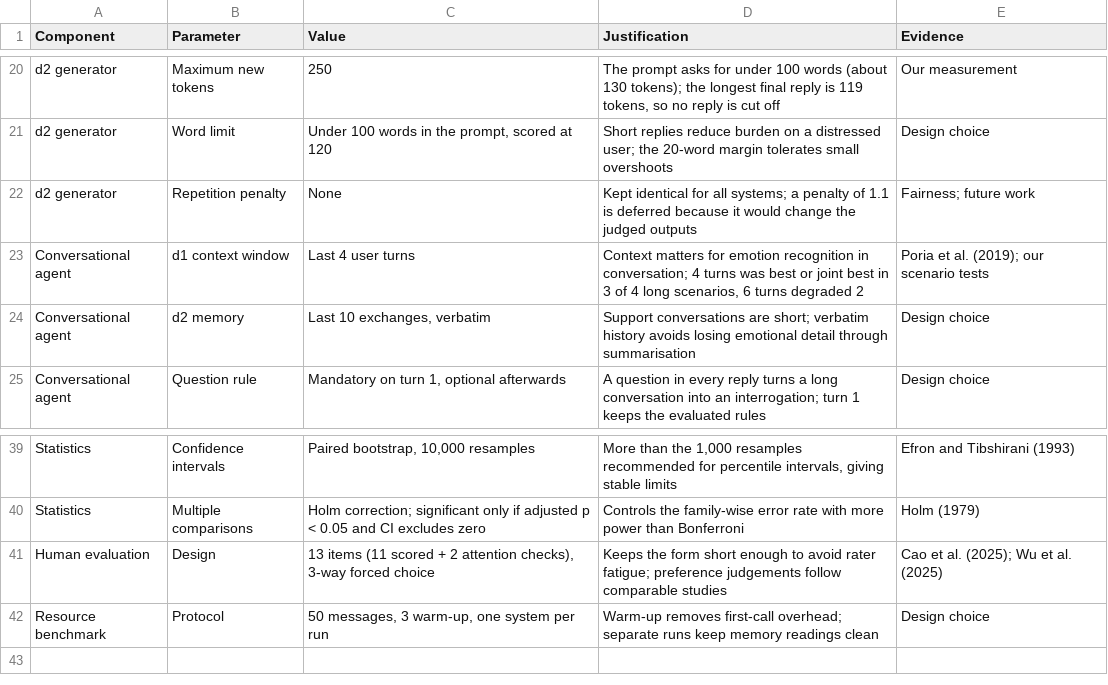
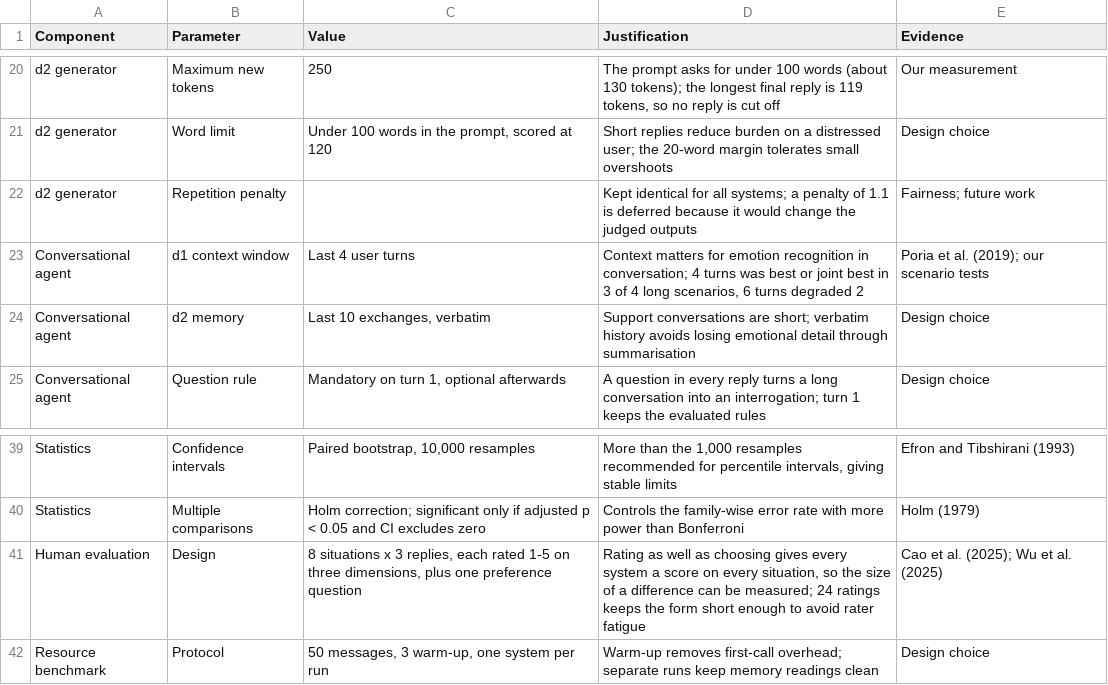
Before and after one commit to tahsinmoin-debug/empathetic-text-generation-thesis, a CSV file: final writing/tables/configuration_and_hyperparameters.csv, drawn as a sheet; only a part is shown, gaps mark what is left out.

```diff
--- a/final writing/tables/configuration_and_hyperparameters.csv
+++ b/final writing/tables/configuration_and_hyperparameters.csv
@@ -21,3 +21,3 @@ d2 generator,Maximum new tokens,250,"The prompt asks for under 100 words (about
 d2 generator,Word limit,"Under 100 words in the prompt, scored at 120",Short replies reduce burden on a distressed user; the 20-word margin tolerates small overshoots,Design choice
-d2 generator,Repetition penalty,None,Kept identical for all systems; a penalty of 1.1 is deferred because it would change the judged outputs,Fairness; future work
+d2 generator,Repetition penalty,,Kept identical for all systems; a penalty of 1.1 is deferred because it would change the judged outputs,Fairness; future work
 Conversational agent,d1 context window,Last 4 user turns,"Context matters for emotion recognition in conversation; 4 turns was best or joint best in 3 of 4 long scenarios, 6 turns degraded 2",Poria et al. (2019); our scenario tests
@@ -40,3 +40,3 @@ Statistics,Confidence intervals,"Paired bootstrap, 10,000 resamples","More than
 Statistics,Multiple comparisons,Holm correction; significant only if adjusted p < 0.05 and CI excludes zero,Controls the family-wise error rate with more power than Bonferroni,Holm (1979)
-Human evaluation,Design,"13 items (11 scored + 2 attention checks), 3-way forced choice",Keeps the form short enough to avoid rater fatigue; preference judgements follow comparable studies,Cao et al. (2025); Wu et al. (2025)
+Human evaluation,Design,"8 situations x 3 replies, each rated 1-5 on three dimensions, plus one preference question","Rating as well as choosing gives every system a score on every situation, so the size of a difference can be measured; 24 ratings keeps the form short enough to avoid rater fatigue",Cao et al. (2025); Wu et al. (2025)
 Resource benchmark,Protocol,"50 messages, 3 warm-up, one system per run",Warm-up removes first-call overhead; separate runs keep memory readings clean,Design choice
```
Also changed, not shown: 13 other files.
